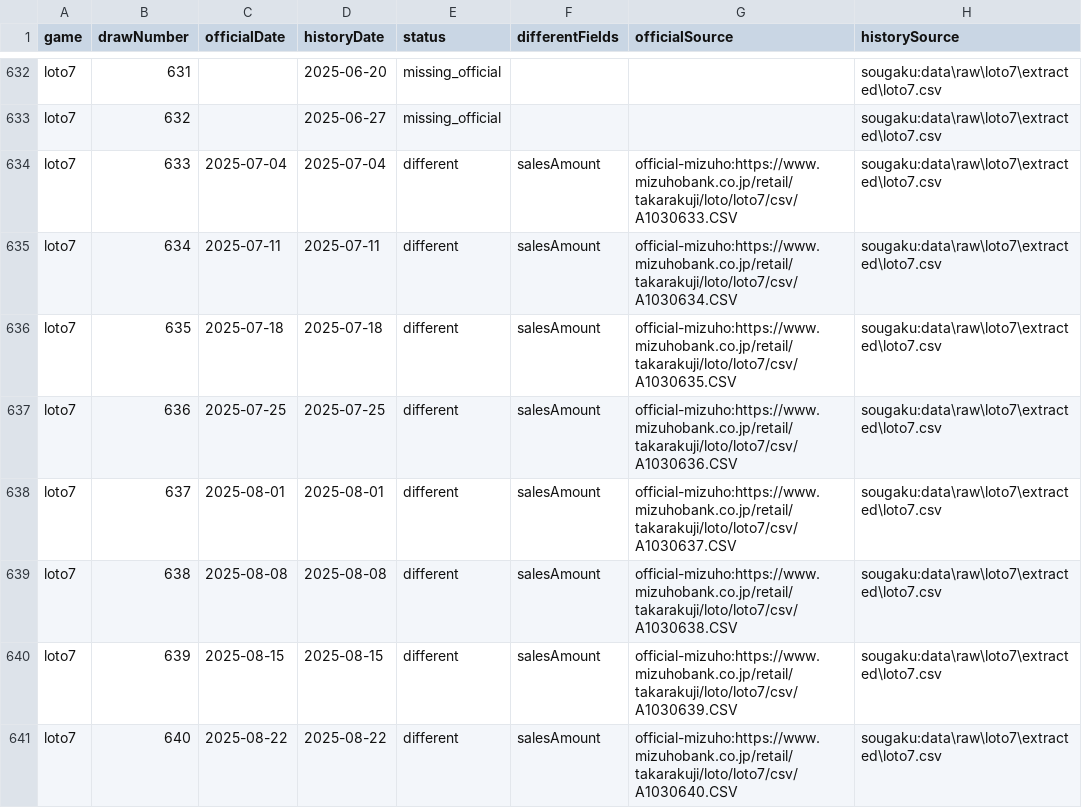
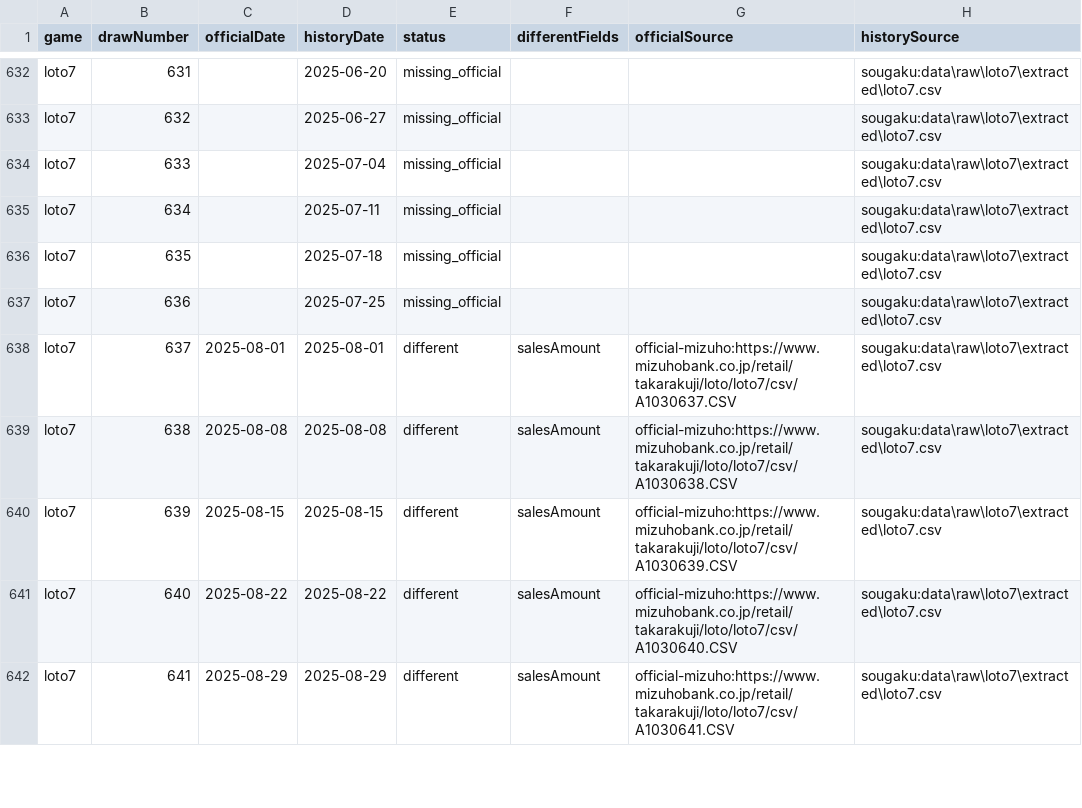
Before and after one commit to wakanaaargajagk633674/lotoloto, a CSV file: data/quality/loto7_source_comparison.csv, drawn as a sheet; only a part is shown, gaps mark what is left out; the shorter side is filled out with more unchanged rows.

```diff
--- a/data/quality/loto7_source_comparison.csv
+++ b/data/quality/loto7_source_comparison.csv
@@ -633,6 +633,6 @@ game,drawNumber,officialDate,historyDate,status,differentFields,officialSource,h
 "loto7","632","","2025-06-27","missing_official","","","sougaku:data\raw\loto7\extracted\loto7.csv"
-"loto7","633","2025-07-04","2025-07-04","different","salesAmount","official-mizuho:https://www.mizuhobank.co.jp/retail/takarakuji/loto/loto7/csv/A1030633.CSV","sougaku:data\raw\loto7\extracted\loto7.csv"
-"loto7","634","2025-07-11","2025-07-11","different","salesAmount","official-mizuho:https://www.mizuhobank.co.jp/retail/takarakuji/loto/loto7/csv/A1030634.CSV","sougaku:data\raw\loto7\extracted\loto7.csv"
-"loto7","635","2025-07-18","2025-07-18","different","salesAmount","official-mizuho:https://www.mizuhobank.co.jp/retail/takarakuji/loto/loto7/csv/A1030635.CSV","sougaku:data\raw\loto7\extracted\loto7.csv"
-"loto7","636","2025-07-25","2025-07-25","different","salesAmount","official-mizuho:https://www.mizuhobank.co.jp/retail/takarakuji/loto/loto7/csv/A1030636.CSV","sougaku:data\raw\loto7\extracted\loto7.csv"
+"loto7","633","","2025-07-04","missing_official","","","sougaku:data\raw\loto7\extracted\loto7.csv"
+"loto7","634","","2025-07-11","missing_official","","","sougaku:data\raw\loto7\extracted\loto7.csv"
+"loto7","635","","2025-07-18","missing_official","","","sougaku:data\raw\loto7\extracted\loto7.csv"
+"loto7","636","","2025-07-25","missing_official","","","sougaku:data\raw\loto7\extracted\loto7.csv"
 "loto7","637","2025-08-01","2025-08-01","different","salesAmount","official-mizuho:https://www.mizuhobank.co.jp/retail/takarakuji/loto/loto7/csv/A1030637.CSV","sougaku:data\raw\loto7\extracted\loto7.csv"
```
Also changed, not shown: data/backtest/results/loto6_backtest_detail.csv, data/processed/loto6_draws.csv, 43 other files.
